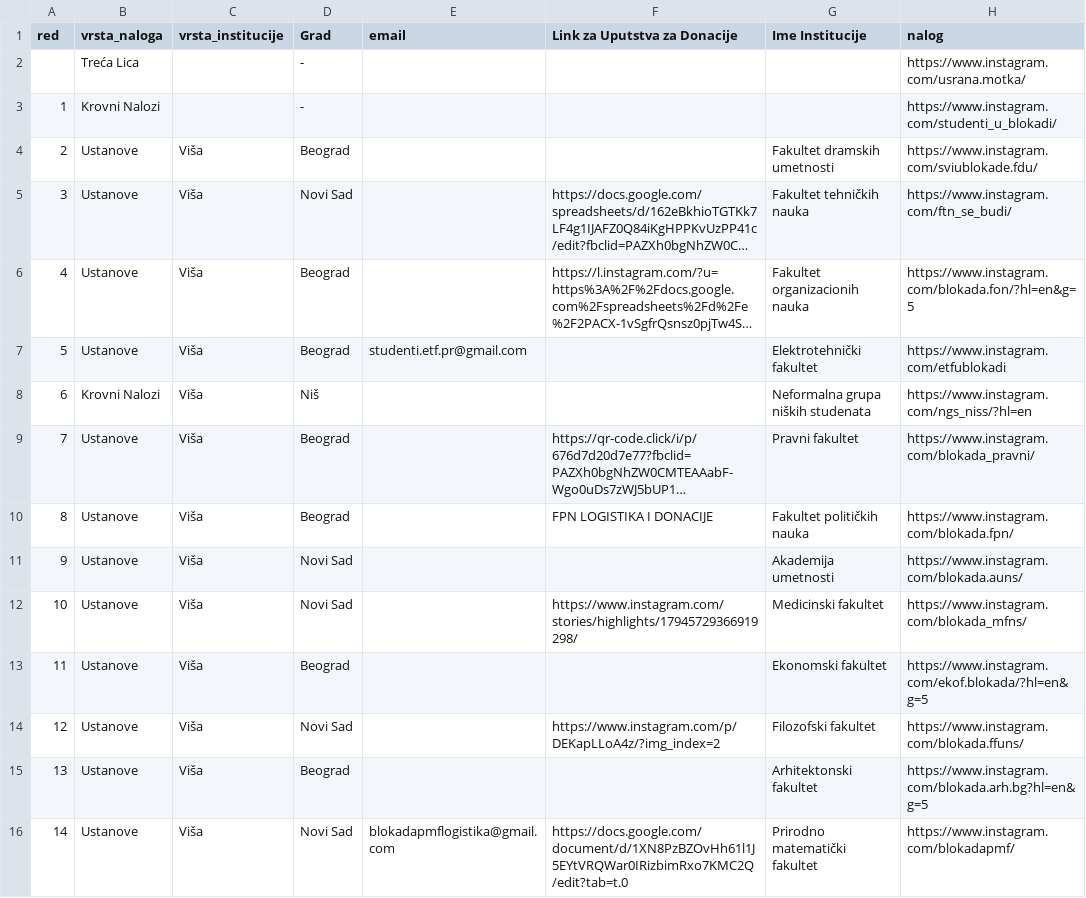
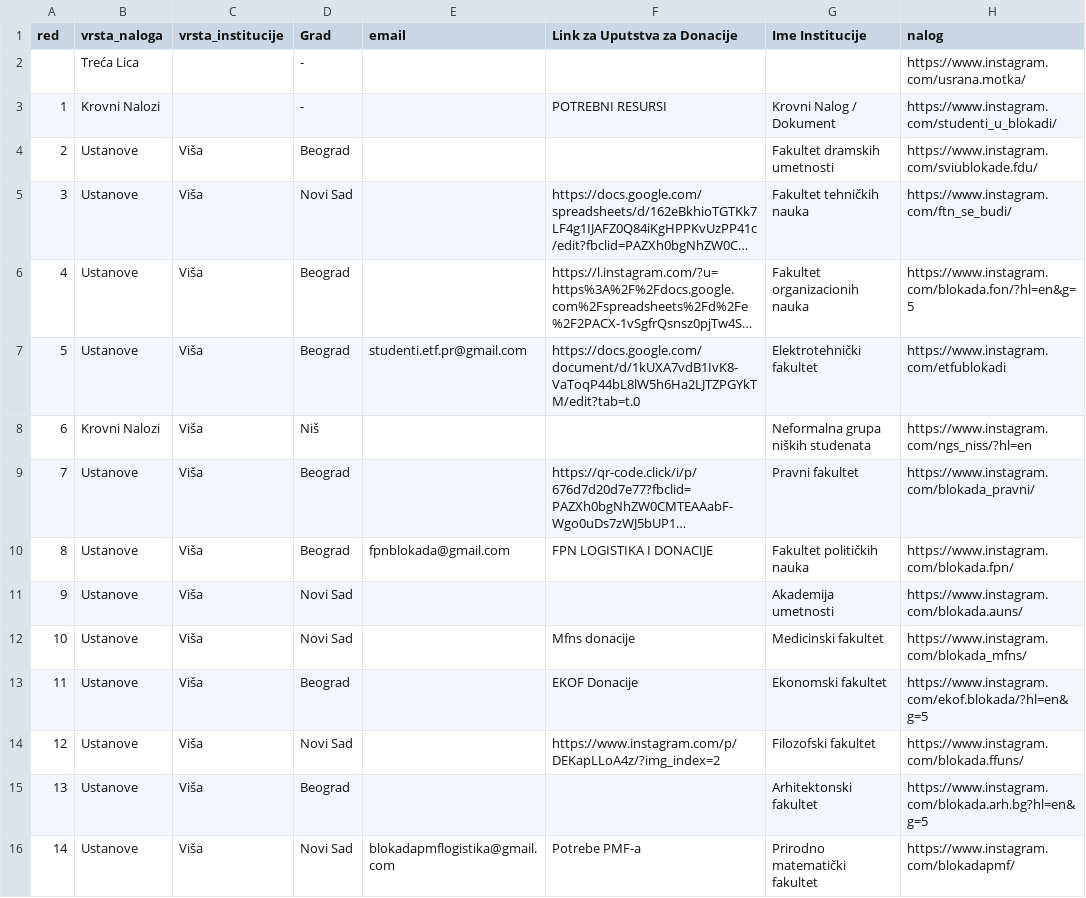
Before and after one commit to rajko-rad/podrzi-studente, a CSV file: public/Spiskovi univerziteta i informisanje - master_tabela (1).csv, drawn as a sheet; only a part is shown; long unchanged cells end in …; the diff covers the shown part only; the diff names each change by its address in the sheet, - before the commit and + after, or states it on an @@ line.

Commit message:
Update CSV file for educational institutions with new resource links and contact information
- Modified multiple entries to include 'POTREBNI RESURSI' for various institutions.
- Added email contacts and updated Instagram links for better accessibility.
- Enhanced descriptions for several student organizations and their objectives.
- Removed obsolete entries and ensured consistency in data formatting.

```diff
--- a/public/Spiskovi univerziteta i informisanje - master_tabela (1).csv
+++ b/public/Spiskovi univerziteta i informisanje - master_tabela (1).csv
-F3 (Link za Uputstva za Donacije): (empty)
+F3 (Link za Uputstva za Donacije): POTREBNI RESURSI
-G3 (Ime Institucije): (empty)
+G3 (Ime Institucije): Krovni Nalog / Dokument
-F7 (Link za Uputstva za Donacije): (empty)
+F7 (Link za Uputstva za Donacije): https://docs.google.com/document/d/1kUXA7vdB1IvK8-VaToqP44bL8lW5h6Ha2LJTZPGYkTM/edit?tab=t.0
-E10 (email): (empty)
+E10 (email): fpnblokada@gmail.com
-F12 (Link za Uputstva za Donacije): https://www.instagram.com/stories/highlights/17945729366919298/
+F12 (Link za Uputstva za Donacije): Mfns donacije
-F13 (Link za Uputstva za Donacije): (empty)
+F13 (Link za Uputstva za Donacije): EKOF Donacije
-F16 (Link za Uputstva za Donacije): https://docs.google.com/document/d/1XN8PzBZOvHh61l1J5EYtVRQWar0IRizbimRxo7KMC2Q/edit?tab=t.0
+F16 (Link za Uputstva za Donacije): Potrebe PMF-a
```
Also changed, not shown: 1 added row and 23 edited cells elsewhere in this file.
